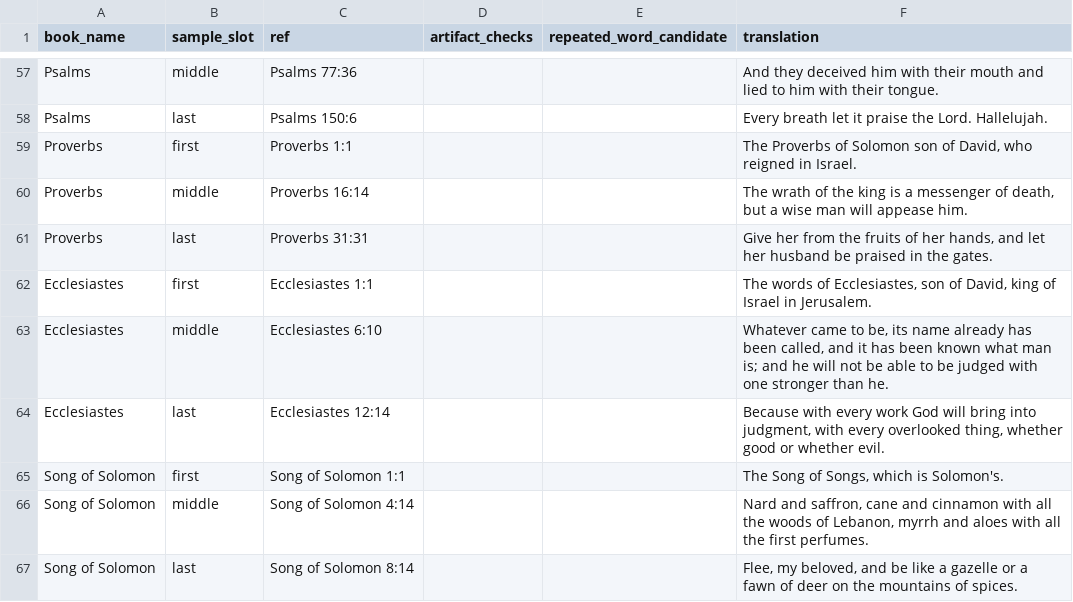
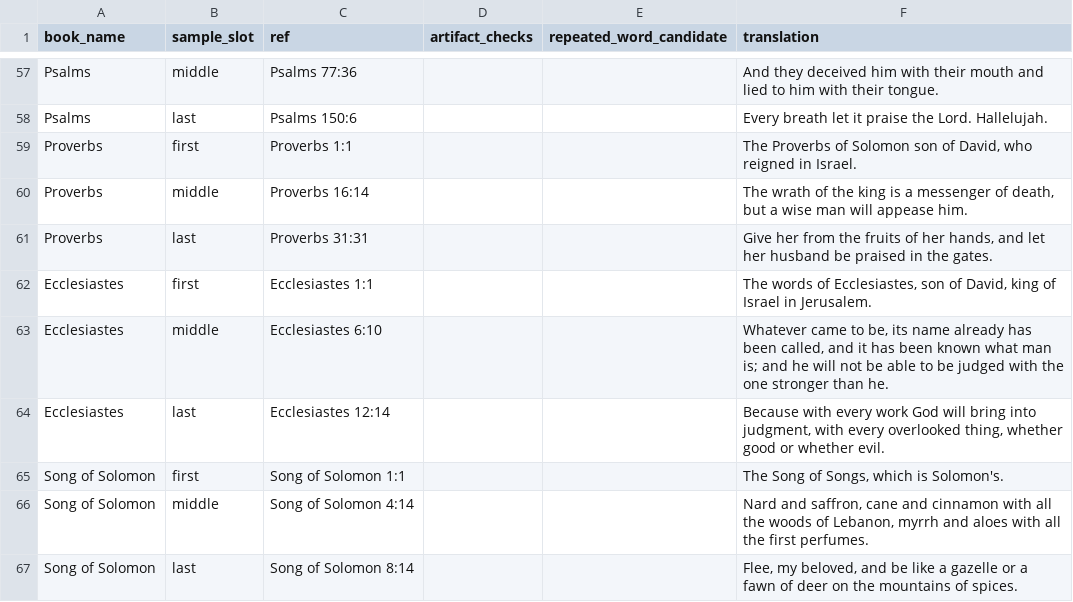
Before and after one commit to Biblejustin/LXX_Bible_Project, a CSV file: output/release_hardening_samples.csv, drawn as a sheet; only a part is shown, gaps mark what is left out.

```diff
--- a/output/release_hardening_samples.csv
+++ b/output/release_hardening_samples.csv
@@ -62,3 +62,3 @@ Proverbs,last,Proverbs 31:31,,,"Give her from the fruits of her hands, and let h
 Ecclesiastes,first,Ecclesiastes 1:1,,,"The words of Ecclesiastes, son of David, king of Israel in Jerusalem."
-Ecclesiastes,middle,Ecclesiastes 6:10,,,"Whatever came to be, its name already has been called, and it has been known what man is; and he will not be able to be judged with one stronger than he."
+Ecclesiastes,middle,Ecclesiastes 6:10,,,"Whatever came to be, its name already has been called, and it has been known what man is; and he will not be able to be judged with the one stronger than he."
 Ecclesiastes,last,Ecclesiastes 12:14,,,"Because with every work God will bring into judgment, with every overlooked thing, whether good or whether evil."
```
Also changed, not shown: output/fresh_mt_leaning_vs_brenton.csv, 19 other files.
